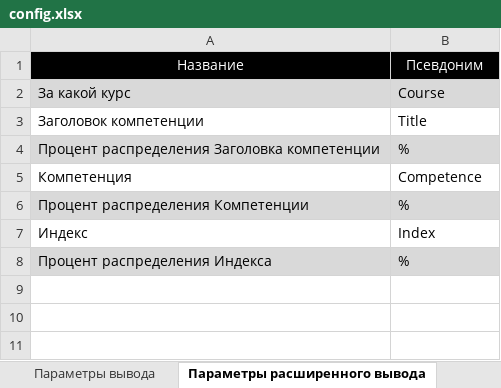
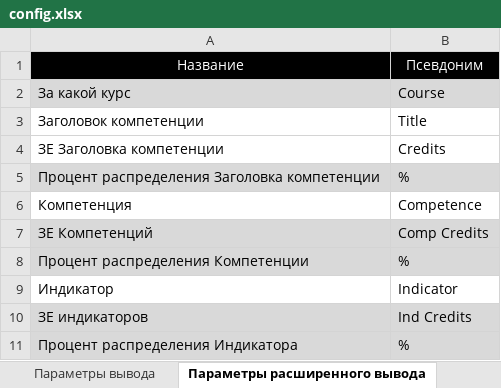
Before and after one commit to ekhalturin-ki15/SPA-SFU2, an Excel workbook: config.xlsx, sheet Параметры расширенного вывода, drawn as a sheet; values as stored, in another font and other column widths than the file's, no borders; removed rows and columns are numbered as before the commit, all else as after; the diff names each change by its address in the sheet, - before the commit and + after, or states it on an @@ line.

Commit message:
v 1.8 Добавлен флаг, при установки которого для каждой компетенции считается кол-во состовляющих её ЗЕ, как ЗЕ дисциплины, поделёное на кол-во индикаторов компетенции.

```diff
--- a/config.xlsx (sheet Параметры расширенного вывода)
+++ b/config.xlsx (sheet Параметры расширенного вывода)
+row 4: ЗЕ Заголовка компетенции | Credits
+row 7: ЗЕ Компетенций | Comp Credits
-row 7: Индекс | Index
+row 9: Индикатор | Indicator
+row 10: ЗЕ индикаторов | Ind Credits
-A11: Процент распределения Индекса
+A11: Процент распределения Индикатора
```
Also changed, not shown: sheet Игнорируемые предметы, sheet Параметры, sheet Параметры вывода, 10 other files.
